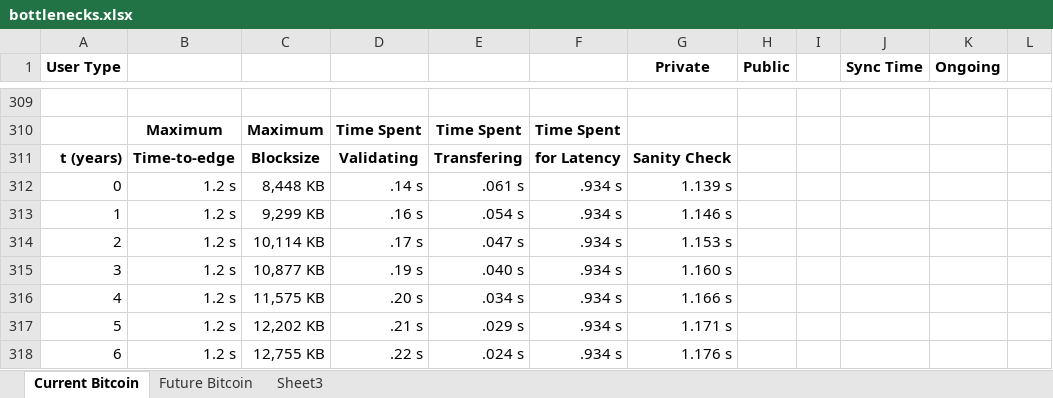
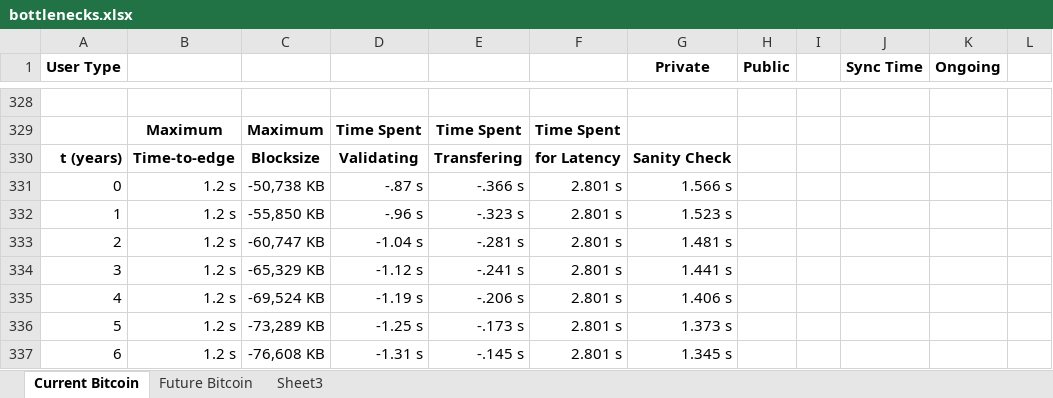
Before and after one commit to fresheneesz/bitcoinThroughputAnalysis, an Excel workbook: bottlenecks.xlsx, sheet Current Bitcoin, drawn as a sheet; only a part is shown, gaps mark what is left out; values as stored, in another font and other column widths than the file's, no borders; charts and pictures and conditional formats not drawn; addresses are those after the commit; the diff covers the shown part only; the diff names each change by its address in the sheet, - before the commit and + after, or states it on an @@ line.

```diff
--- a/bottlenecks.xlsx (sheet Current Bitcoin)
+++ b/bottlenecks.xlsx (sheet Current Bitcoin)
-C331: 8,448 KB
+C331: -50,738 KB
-D331: .14 s
+D331: -.87 s
-E331: .061 s
+E331: -.366 s
-F331:F337: .934 s
+F331:F337: 2.801 s
-G331 (Private): 1.139 s
+G331 (Private): 1.566 s
-C332: 9,299 KB
+C332: -55,850 KB
-D332: .16 s
+D332: -.96 s
-E332: .054 s
+E332: -.323 s
-G332 (Private): 1.146 s
+G332 (Private): 1.523 s
-C333: 10,114 KB
+C333: -60,747 KB
-D333: .17 s
+D333: -1.04 s
-E333: .047 s
+E333: -.281 s
-G333 (Private): 1.153 s
+G333 (Private): 1.481 s
-C334: 10,877 KB
+C334: -65,329 KB
-D334: .19 s
+D334: -1.12 s
-E334: .040 s
+E334: -.241 s
-G334 (Private): 1.160 s
+G334 (Private): 1.441 s
-C335: 11,575 KB
+C335: -69,524 KB
-D335: .20 s
+D335: -1.19 s
-E335: .034 s
+E335: -.206 s
-G335 (Private): 1.166 s
+G335 (Private): 1.406 s
-C336: 12,202 KB
+C336: -73,289 KB
-D336: .21 s
+D336: -1.25 s
-E336: .029 s
+E336: -.173 s
-G336 (Private): 1.171 s
+G336 (Private): 1.373 s
-C337: 12,755 KB
+C337: -76,608 KB
-D337: .22 s
+D337: -1.31 s
-E337: .024 s
+E337: -.145 s
-G337 (Private): 1.176 s
+G337 (Private): 1.345 s
```
Also changed, not shown: 23 added rows, 4 removed rows, 68 edited cells, cell formats and merged cells elsewhere in this sheet, formulas that keep their value, charts or pictures, 3 other files.
